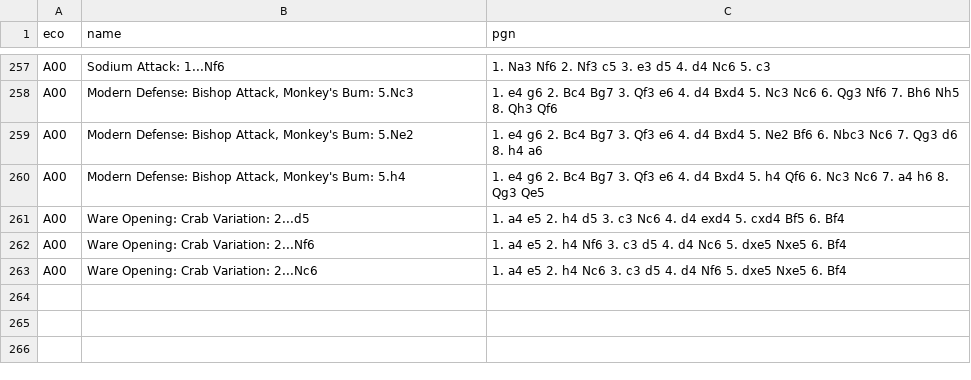
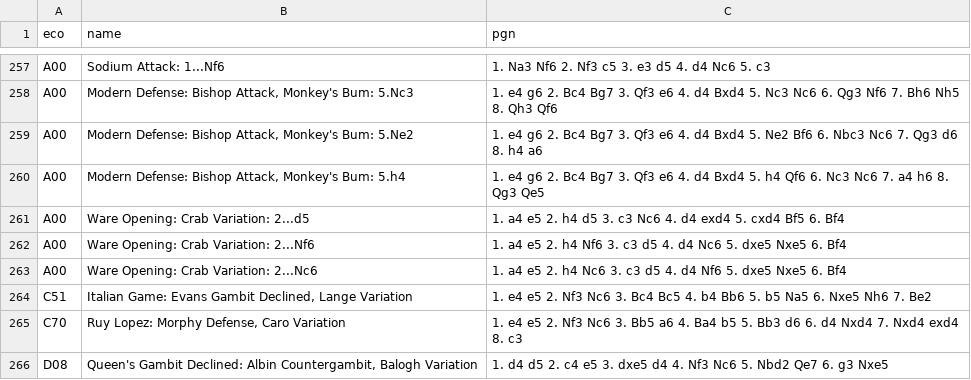
Before and after one commit to theHardestThingIsNaming/chessnut-otb, a TSV file: core/src/main/resources/openings-custom.tsv, drawn as a sheet; only a part is shown, gaps mark what is left out.

```diff
--- a/core/src/main/resources/openings-custom.tsv
+++ b/core/src/main/resources/openings-custom.tsv
@@ -263 +263,4 @@ A00	Ware Opening: Crab Variation: 2...Nf6	1. a4 e5 2. h4 Nf6 3. c3 d5 4. d4 Nc6
 A00	Ware Opening: Crab Variation: 2...Nc6	1. a4 e5 2. h4 Nc6 3. c3 d5 4. d4 Nf6 5. dxe5 Nxe5 6. Bf4
+C51	Italian Game: Evans Gambit Declined, Lange Variation	1. e4 e5 2. Nf3 Nc6 3. Bc4 Bc5 4. b4 Bb6 5. b5 Na5 6. Nxe5 Nh6 7. Be2
+C70	Ruy Lopez: Morphy Defense, Caro Variation	1. e4 e5 2. Nf3 Nc6 3. Bb5 a6 4. Ba4 b5 5. Bb3 d6 6. d4 Nxd4 7. Nxd4 exd4 8. c3
+D08	Queen's Gambit Declined: Albin Countergambit, Balogh Variation	1. d4 d5 2. c4 e5 3. dxe5 d4 4. Nf3 Nc6 5. Nbd2 Qe7 6. g3 Nxe5
```
Also changed, not shown: 6 other files.
